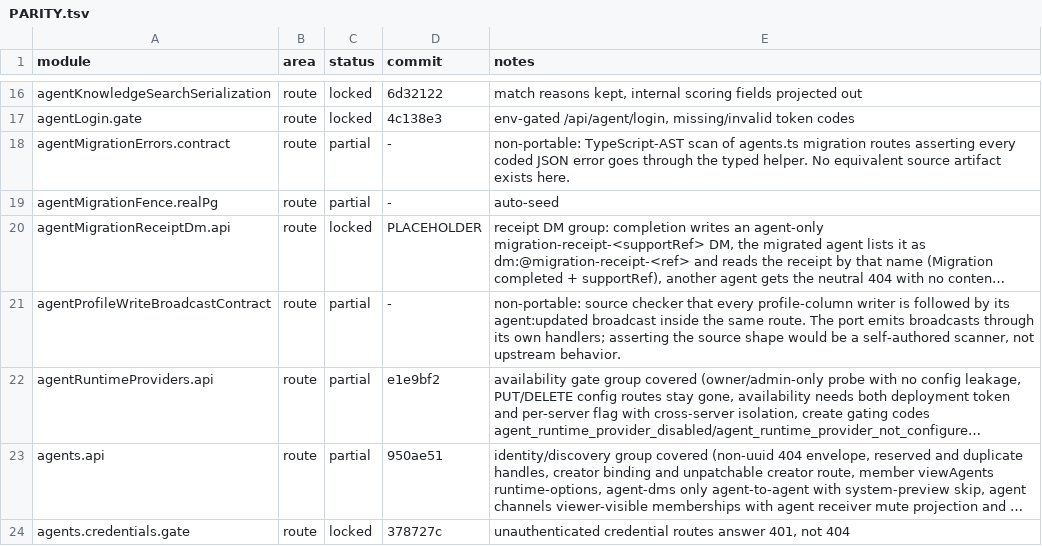
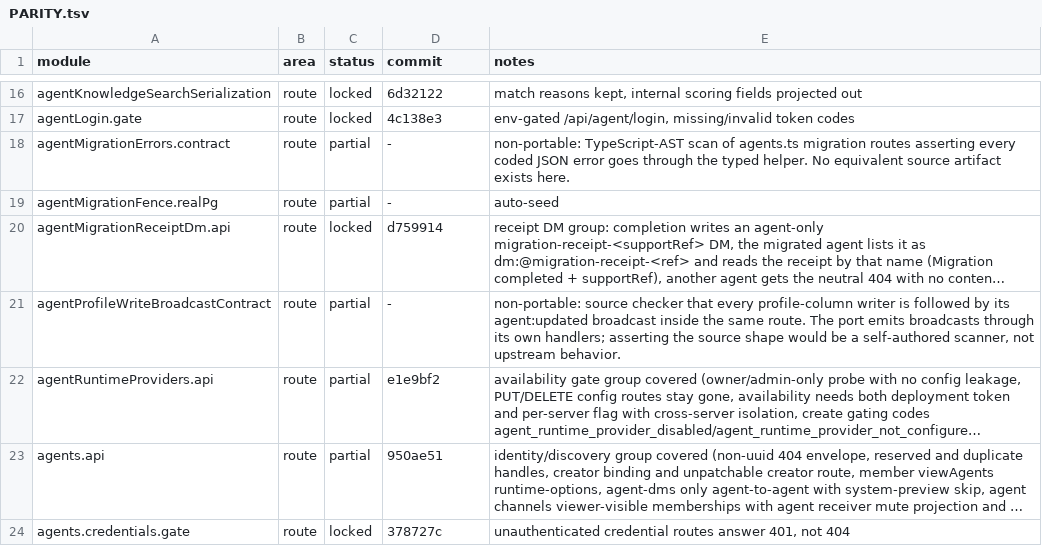
Before and after one commit to kevinzhow/raft-server-swift, a TSV file: docs/PARITY.tsv, drawn as a sheet; only a part is shown, gaps mark what is left out; long unchanged cells end in …; the diff names each change by its address in the sheet, - before the commit and + after, or states it on an @@ line.

Commit message:
Credit the migration receipt DM module.

```diff
--- a/docs/PARITY.tsv
+++ b/docs/PARITY.tsv
-D20 (commit): PLACEHOLDER
+D20 (commit): d759914
```
